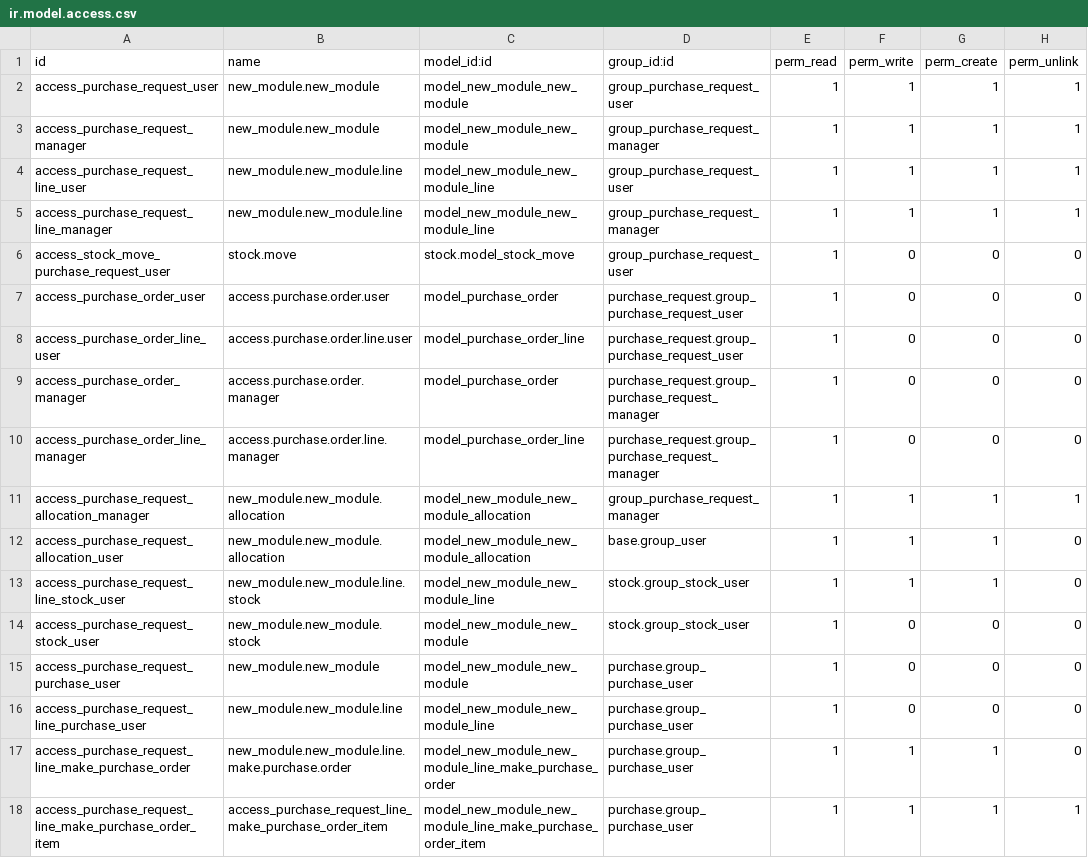
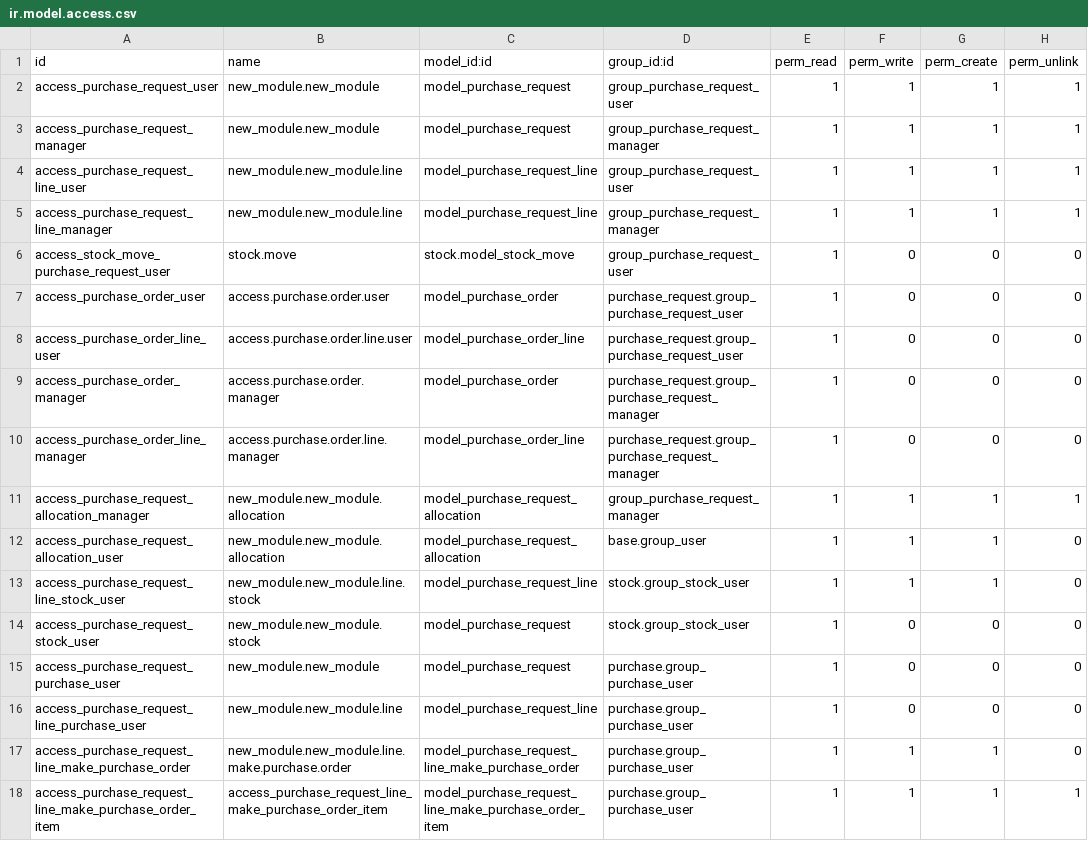
Before and after one commit to IZamorano-Interhaus/Interhaus, a CSV file: new_module/security/ir.model.access.csv, drawn as a sheet.

Commit message:
actualizacion 1.4.4

```diff
--- a/new_module/security/ir.model.access.csv
+++ b/new_module/security/ir.model.access.csv
@@ -1,6 +1,6 @@
 id,name,model_id:id,group_id:id,perm_read,perm_write,perm_create,perm_unlink
-access_purchase_request_user,new_module.new_module,model_new_module_new_module,group_purchase_request_user,1,1,1,1
-access_purchase_request_manager,new_module.new_module,model_new_module_new_module,group_purchase_request_manager,1,1,1,1
-access_purchase_request_line_user,new_module.new_module.line,model_new_module_new_module_line,group_purchase_request_user,1,1,1,1
-access_purchase_request_line_manager,new_module.new_module.line,model_new_module_new_module_line,group_purchase_request_manager,1,1,1,1
+access_purchase_request_user,new_module.new_module,model_purchase_request,group_purchase_request_user,1,1,1,1
+access_purchase_request_manager,new_module.new_module,model_purchase_request,group_purchase_request_manager,1,1,1,1
+access_purchase_request_line_user,new_module.new_module.line,model_purchase_request_line,group_purchase_request_user,1,1,1,1
+access_purchase_request_line_manager,new_module.new_module.line,model_purchase_request_line,group_purchase_request_manager,1,1,1,1
 access_stock_move_purchase_request_user,stock.move,stock.model_stock_move,group_purchase_request_user,1,0,0,0
@@ -10,9 +10,9 @@ access_purchase_order_manager,access.purchase.order.manager,model_purchase_order
 access_purchase_order_line_manager,access.purchase.order.line.manager,model_purchase_order_line,purchase_request.group_purchase_request_manager,1,0,0,0
-access_purchase_request_allocation_manager,new_module.new_module.allocation,model_new_module_new_module_allocation,group_purchase_request_manager,1,1,1,1
-access_purchase_request_allocation_user,new_module.new_module.allocation,model_new_module_new_module_allocation,base.group_user,1,1,1,0
-access_purchase_request_line_stock_user,new_module.new_module.line.stock,model_new_module_new_module_line,stock.group_stock_user,1,1,1,0
-access_purchase_request_stock_user,new_module.new_module.stock,model_new_module_new_module,stock.group_stock_user,1,0,0,0
-access_purchase_request_purchase_user,new_module.new_module,model_new_module_new_module,purchase.group_purchase_user,1,0,0,0
-access_purchase_request_line_purchase_user,new_module.new_module.line,model_new_module_new_module_line,purchase.group_purchase_user,1,0,0,0
-access_purchase_request_line_make_purchase_order,new_module.new_module.line.make.purchase.order,model_new_module_new_module_line_make_purchase_order,purchase.group_purchase_user,1,1,1,0
-access_purchase_request_line_make_purchase_order_item,access_purchase_request_line_make_purchase_order_item,model_new_module_new_module_line_make_purchase_order_item,purchase.group_purchase_user,1,1,1,1
+access_purchase_request_allocation_manager,new_module.new_module.allocation,model_purchase_request_allocation,group_purchase_request_manager,1,1,1,1
+access_purchase_request_allocation_user,new_module.new_module.allocation,model_purchase_request_allocation,base.group_user,1,1,1,0
+access_purchase_request_line_stock_user,new_module.new_module.line.stock,model_purchase_request_line,stock.group_stock_user,1,1,1,0
+access_purchase_request_stock_user,new_module.new_module.stock,model_purchase_request,stock.group_stock_user,1,0,0,0
+access_purchase_request_purchase_user,new_module.new_module,model_purchase_request,purchase.group_purchase_user,1,0,0,0
+access_purchase_request_line_purchase_user,new_module.new_module.line,model_purchase_request_line,purchase.group_purchase_user,1,0,0,0
+access_purchase_request_line_make_purchase_order,new_module.new_module.line.make.purchase.order,model_purchase_request_line_make_purchase_order,purchase.group_purchase_user,1,1,1,0
+access_purchase_request_line_make_purchase_order_item,access_purchase_request_line_make_purchase_order_item,model_purchase_request_line_make_purchase_order_item,purchase.group_purchase_user,1,1,1,1
```
